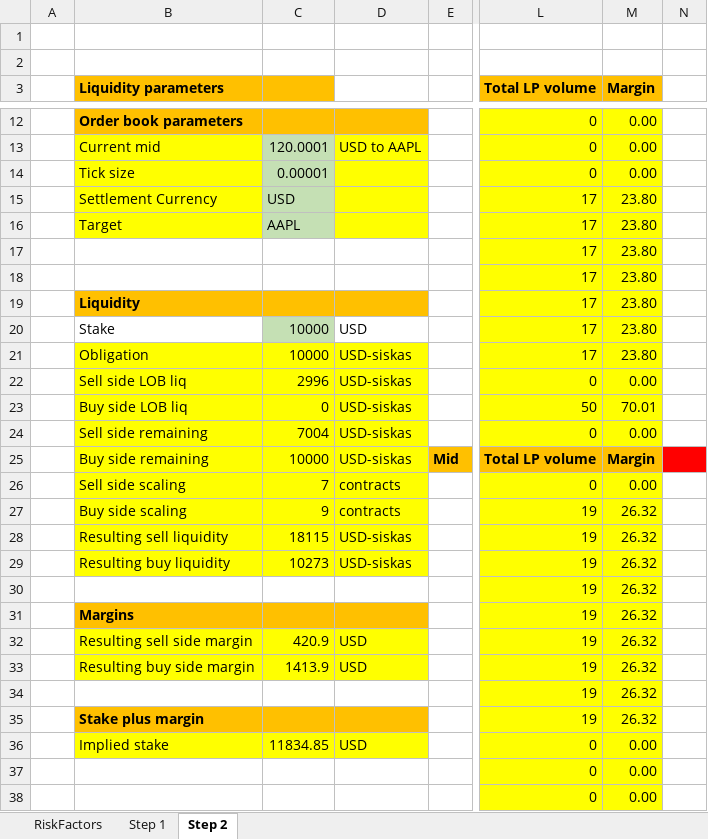
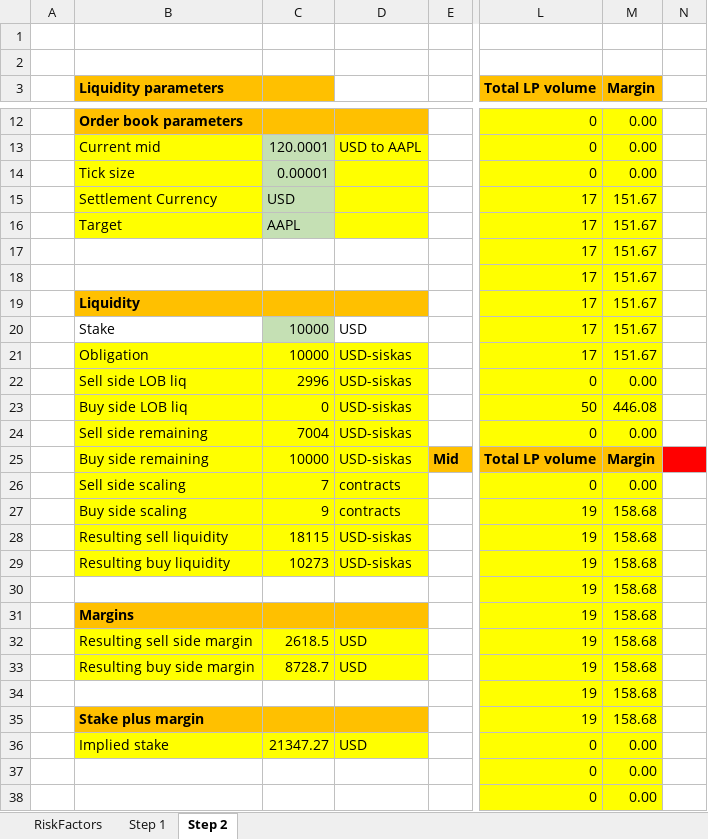
Before and after one commit to vegaprotocol/specs, an Excel workbook: qa-scenarios/0038-liquidity-provision-order-type.xlsx, sheet Step 2, drawn as a sheet; only a part is shown, gaps mark what is left out; values as stored, in another font and other column widths than the file's, no borders; the diff covers the shown part only; the diff names each change by its address in the sheet, - before the commit and + after, or states it on an @@ line.

```diff
--- a/qa-scenarios/0038-liquidity-provision-order-type.xlsx (sheet Step 2)
+++ b/qa-scenarios/0038-liquidity-provision-order-type.xlsx (sheet Step 2)
-M15:M21 (Margin): 23.80
+M15:M21 (Margin): 151.67
-M23 (Margin): 70.01
+M23 (Margin): 446.08
-M27:M35 (Margin): 26.32
+M27:M35 (Margin): 158.68
-C32: 420.9
+C32: 2618.5
-C33: 1413.9
+C33: 8728.7
-C36: 11834.85
+C36: 21347.27
```
Also changed, not shown: 14 edited cells elsewhere in this sheet, sheet Step 1, sheet RiskFactors, formulas that keep their value.
